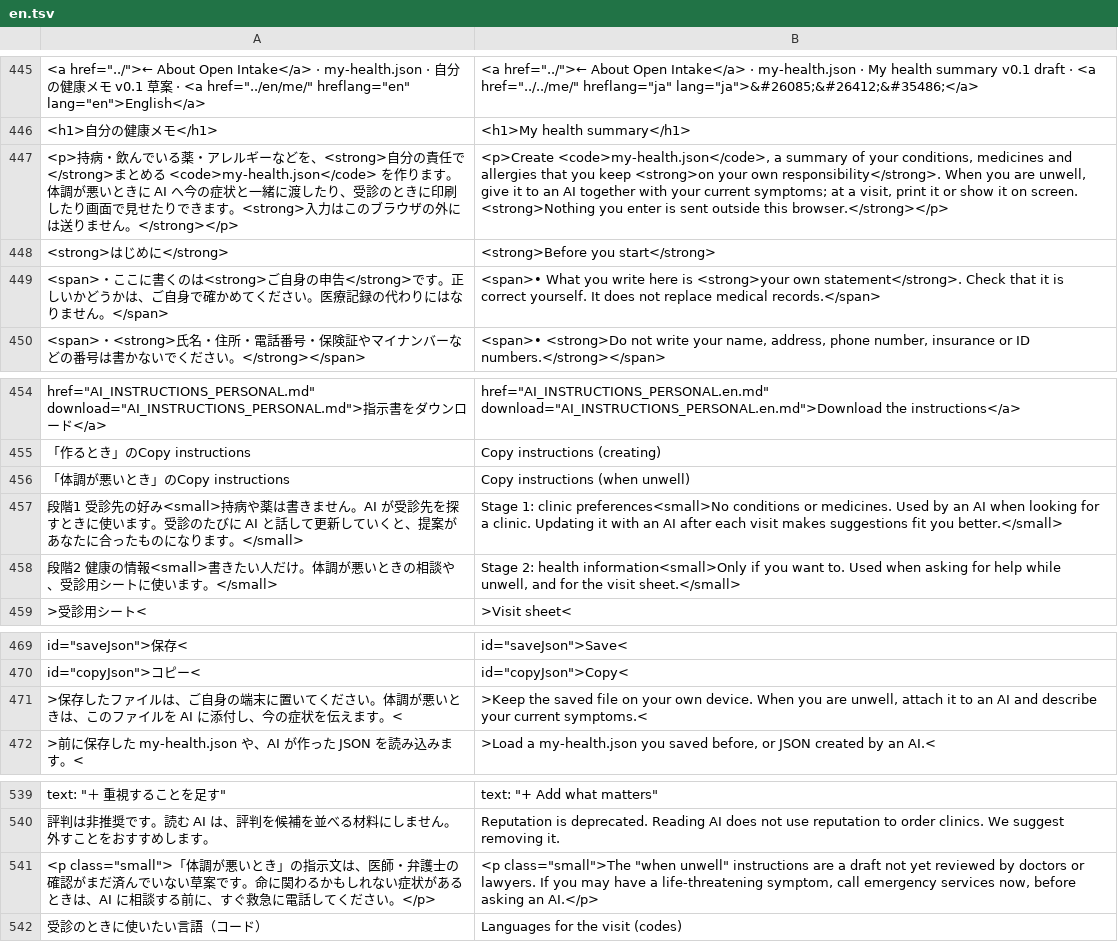
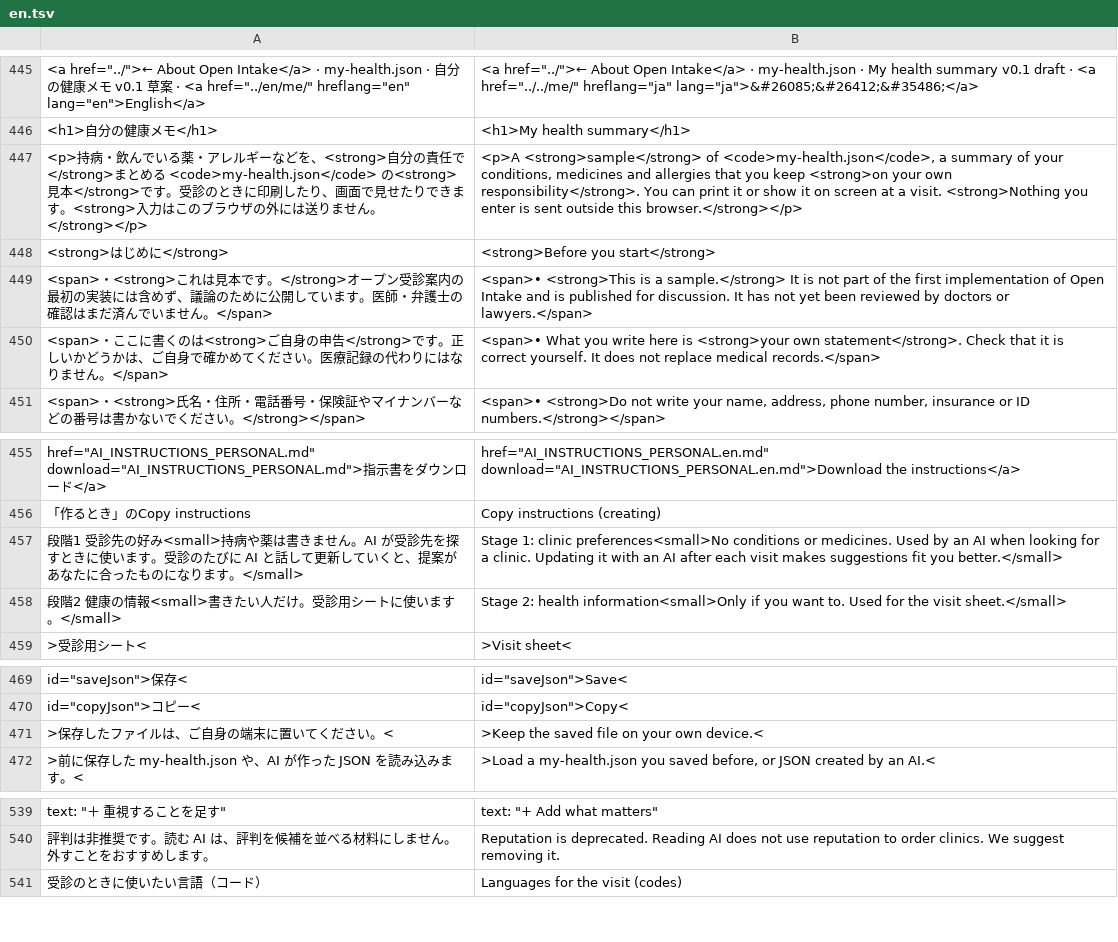
Before and after one commit to open-intake/open-intake, a TSV file: src/i18n/en.tsv, drawn as a sheet; only a part is shown, gaps mark what is left out; removed rows and columns are numbered as before the commit, all else as after; the diff names each change by its address in the sheet, - before the commit and + after, or states it on an @@ line.

```diff
--- a/src/i18n/en.tsv
+++ b/src/i18n/en.tsv
-A447: …める <code>my-health.json</code> を作ります。体調が悪いときに AI へ今の症状と一緒に渡したり、受診のときに印刷したり画面で見…
+A447: …める <code>my-health.json</code> の<strong>見本</strong>です。受診のときに印刷したり、画面で見…
-B447: <p>Create <code>my-health.json</code>, a summary of your conditions, medicines and allergies that you keep <strong>on your own responsibility</strong>. When you are unwell, give it to an AI together with your current symptoms; at a visit, print it or show it on screen. <strong>Nothing you…
+B447: <p>A <strong>sample</strong> of <code>my-health.json</code>, a summary of your conditions, medicines and allergies that you keep <strong>on your own responsibility</strong>. You can print it or show it on screen at a visit. <strong>Nothing you…
+row 449: <span>・<strong>これは見本です。</strong>オープン受診案内の最初の実装には含めず、議論のために公開しています。医師・弁護士の確認はまだ済んでいません。</span> | <span>• <strong>This is a sample.</strong> It is not part of the first implementation of Open Intake and is published for discussion. It has not yet been reviewed by doctors or lawyers.</span>
-row 456: 「体調が悪いとき」のCopy instructions | Copy instructions (when unwell)
-A458: …人だけ。体調が悪いときの相談や、受診用シ…
+A458: …人だけ。受診用シ…
-B458: …to. Used when asking for help while unwell, and for the…
+B458: …to. Used for the…
-row 471: >保存したファイルは、ご自身の端末に置いてください。体調が悪いときは、このファイルを AI に添付し、今の症状を伝えます。< | >Keep the saved file on your own device. When you are unwell, attach it to an AI and describe your current symptoms.<
+row 471: >保存したファイルは、ご自身の端末に置いてください。< | >Keep the saved file on your own device.<
-row 541: <p class="small">「体調が悪いとき」の指示文は、医師・弁護士の確認がまだ済んでいない草案です。命に関わるかもしれない症状があるときは、AI に相談する前に、すぐ救急に電話してください。</p> | <p class="small">The "when unwell" instructions are a draft not yet reviewed by doctors or lawyers. If you may have a life-threatening symptom, call emergency services now, before asking an AI.</p>
```
Also changed, not shown: 17 other files.
